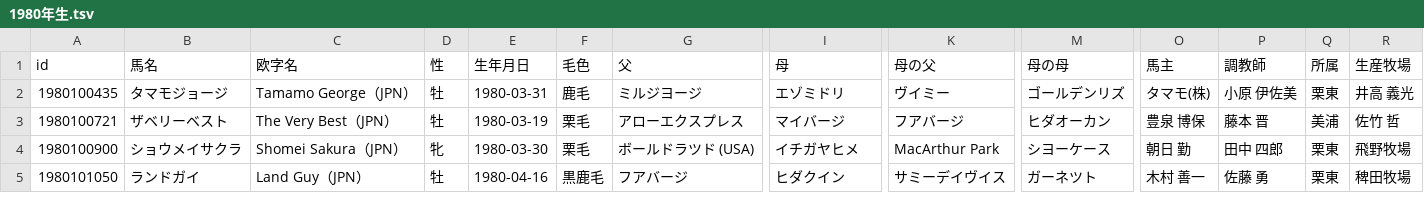
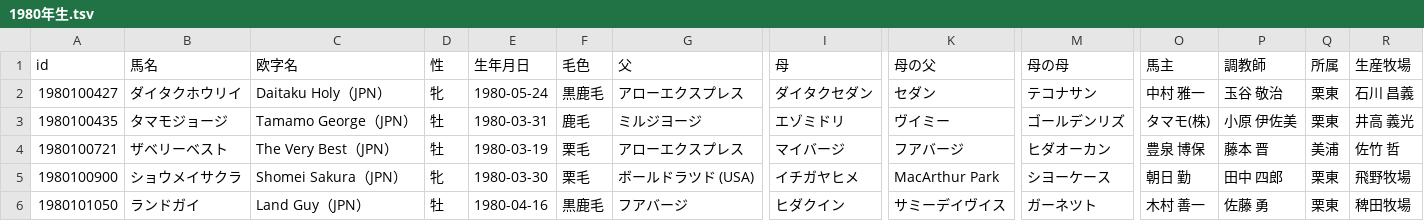
Before and after one commit to kotabish11-debug/KEIBA, a TSV file: 馬情報/馬DB/競走馬/1980年生.tsv, drawn as a sheet; only a part is shown, gaps mark what is left out; rows hold the shown columns only; the diff names each change by its address in the sheet, - before the commit and + after, or states it on an @@ line.

```diff
--- a/馬情報/馬DB/競走馬/1980年生.tsv
+++ b/馬情報/馬DB/競走馬/1980年生.tsv
+row 2: 1980100427 | ダイタクホウリイ | Daitaku Holy（JPN） | 牝 | 1980-05-24 | 黒鹿毛 | アローエクスプレス | ダイタクセダン | セダン | テコナサン | 中村 雅一 | 玉谷 敬治 | 栗東 | 石川 昌義
```
Also changed, not shown: 馬情報/馬DB/競走馬/1979年生.tsv, 馬情報/馬DB/競走馬/1981年生.tsv, 44 other files.
